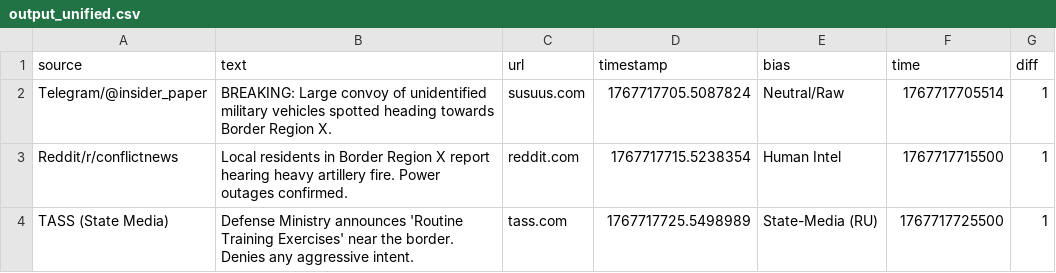
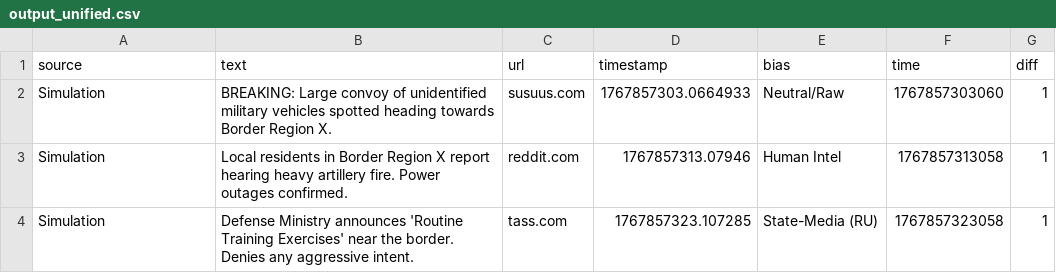
Before and after one commit to Reaper-ai/FlashPoint, a CSV file: output_unified.csv, drawn as a sheet.

```diff
--- a/output_unified.csv
+++ b/output_unified.csv
@@ -1,4 +1,4 @@
 "source","text","url","timestamp","bias","time","diff"
-"Telegram/@insider_paper","BREAKING: Large convoy of unidentified military vehicles spotted heading towards Border Region X.","susuus.com","1767717705.5087824","Neutral/Raw","1767717705514","1"
-"Reddit/r/conflictnews","Local residents in Border Region X report hearing heavy artillery fire. Power outages confirmed.","reddit.com","1767717715.5238354","Human Intel","1767717715500","1"
-"TASS (State Media)","Defense Ministry announces 'Routine Training Exercises' near the border. Denies any aggressive intent.","tass.com","1767717725.5498989","State-Media (RU)","1767717725500","1"
+"Simulation","BREAKING: Large convoy of unidentified military vehicles spotted heading towards Border Region X.","susuus.com","1767857303.0664933","Neutral/Raw","1767857303060","1"
+"Simulation","Local residents in Border Region X report hearing heavy artillery fire. Power outages confirmed.","reddit.com","1767857313.07946","Human Intel","1767857313058","1"
+"Simulation","Defense Ministry announces 'Routine Training Exercises' near the border. Denies any aggressive intent.","tass.com","1767857323.107285","State-Media (RU)","1767857323058","1"
```
Also changed, not shown: 13 other files.
